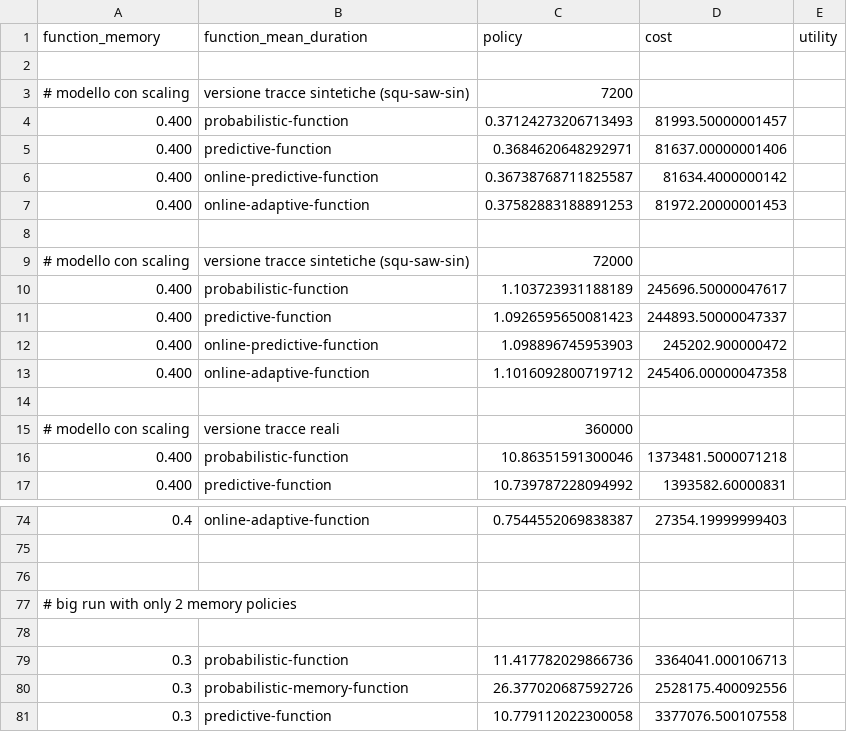
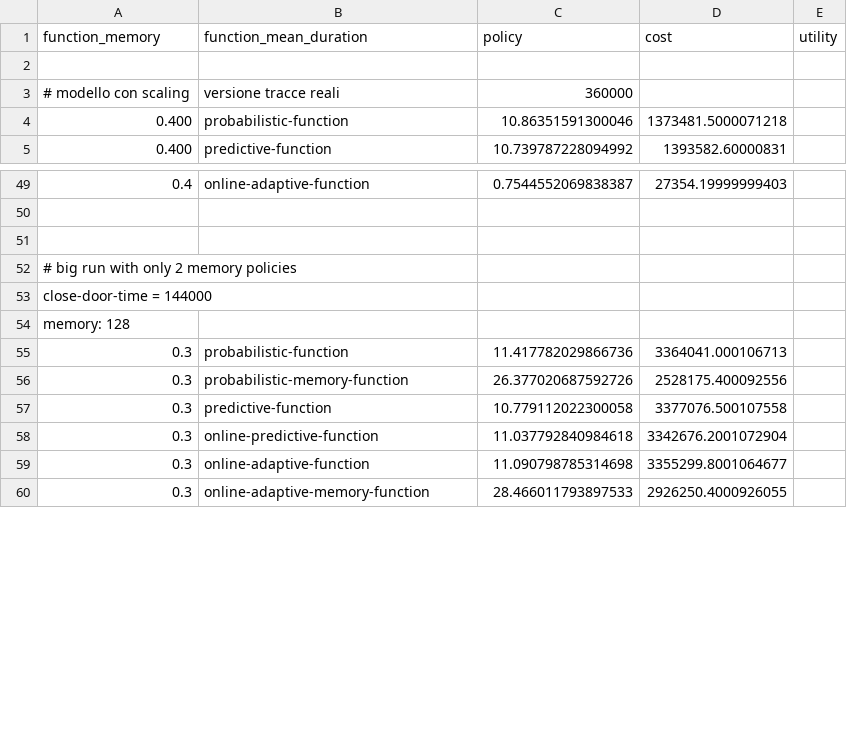
Before and after one commit to AnastasiaBrinati/faas-offloading-sim, a CSV file: results2.csv, drawn as a sheet; only a part is shown, gaps mark what is left out; the shorter side is filled out with more unchanged rows; removed rows and columns are numbered as before the commit, all else as after; the diff covers the shown part only; the diff names each change by its address in the sheet, - before the commit and + after, or states it on an @@ line.

```diff
--- a/results2.csv
+++ b/results2.csv
-row 3: # modello con scaling | versione tracce sintetiche (squ-saw-sin) | 7200
-row 4: 0.400 | probabilistic-function | 0.37124273206713493 | 81993.50000001457
-row 5: 0.400 | predictive-function | 0.3684620648292971 | 81637.00000001406
-row 6: 0.400 | online-predictive-function | 0.36738768711825587 | 81634.4000000142
-row 7: 0.400 | online-adaptive-function | 0.37582883188891253 | 81972.20000001453
-row 8: (empty)
-row 9: # modello con scaling | versione tracce sintetiche (squ-saw-sin) | 72000
-row 10: 0.400 | probabilistic-function | 1.103723931188189 | 245696.50000047617
-row 11: 0.400 | predictive-function | 1.0926595650081423 | 244893.50000047337
-row 12: 0.400 | online-predictive-function | 1.098896745953903 | 245202.900000472
-row 13: 0.400 | online-adaptive-function | 1.1016092800719712 | 245406.00000047358
-row 14: (empty)
-A53 (function_memory): (empty)
+A53 (function_memory): close-door-time = 144000
+row 54: memory: 128
```
Also changed, not shown: 25 added rows and 13 removed rows elsewhere in this file, 13 other files.
